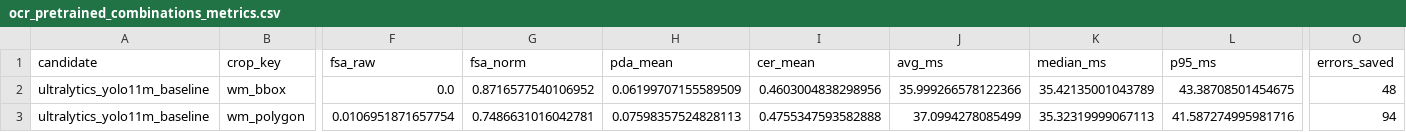
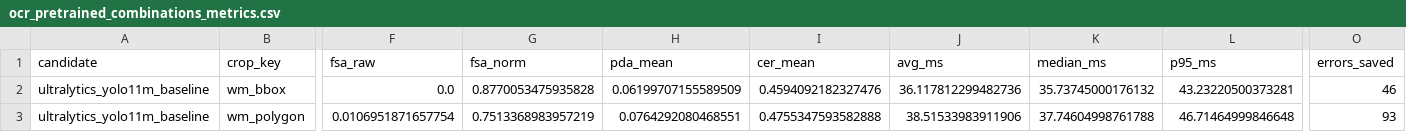
Before and after one commit to UrranQx/WaterMeterCV, a CSV file: results/ocr_pretrained_combinations_metrics.csv, drawn as a sheet; only a part is shown, gaps mark what is left out; the diff names each change by its address in the sheet, - before the commit and + after, or states it on an @@ line.

Commit message:
Enhance OCR Dataset Processing and Model Evaluation
- Updated .gitignore to exclude results of OCR pretrained failures.
- Modified 00_pretrained_ocr.ipynb to reflect new execution counts and updated metrics for ultralytics_yolo11m_baseline.
- Enhanced ocr_dataset.py with new dot zero policies for handling fractional values in OCR normalization.
- Added value_text extraction and normalization in unified_loader.py to improve dataset loading.
- Updated ocr_comparison.csv and ocr_pretrained_combinations_metrics.csv with new evaluation metrics for ultralytics_yolo11m_baseline.
- Revised ocr_pretrained_pilot.json to include updated run date and performance metrics.

```diff
--- a/results/ocr_pretrained_combinations_metrics.csv
+++ b/results/ocr_pretrained_combinations_metrics.csv
-G2 (fsa_norm): 0.8716577540106952
+G2 (fsa_norm): 0.8770053475935828
-I2 (cer_mean): 0.4603004838298956
+I2 (cer_mean): 0.4594092182327476
-J2 (avg_ms): 35.999266578122366
+J2 (avg_ms): 36.117812299482736
-K2 (median_ms): 35.42135001043789
+K2 (median_ms): 35.73745000176132
-L2 (p95_ms): 43.38708501454675
+L2 (p95_ms): 43.23220500373281
-O2 (errors_saved): 48
+O2 (errors_saved): 46
-G3 (fsa_norm): 0.7486631016042781
+G3 (fsa_norm): 0.7513368983957219
-H3 (pda_mean): 0.07598357524828113
+H3 (pda_mean): 0.0764292080468551
-J3 (avg_ms): 37.0994278085499
+J3 (avg_ms): 38.51533983911906
-K3 (median_ms): 35.32319999067113
+K3 (median_ms): 37.74604998761788
-L3 (p95_ms): 41.587274995981716
+L3 (p95_ms): 46.71464999846648
-O3 (errors_saved): 94
+O3 (errors_saved): 93
```
Also changed, not shown: results/ocr_comparison.csv, 5 other files.
